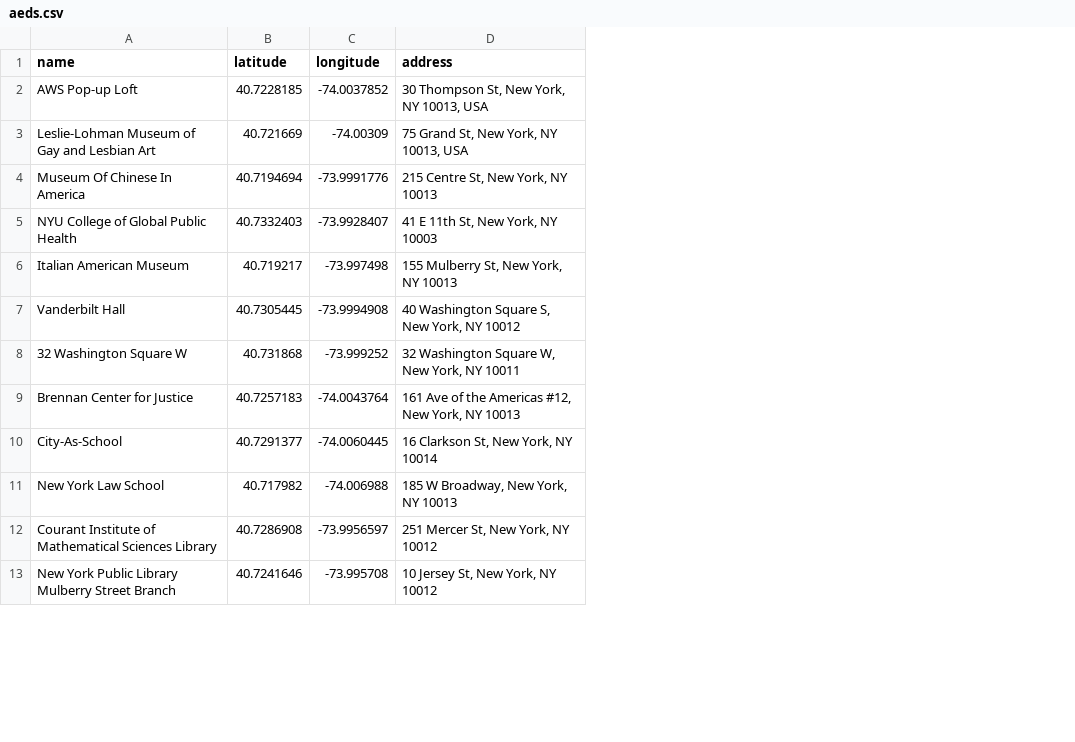
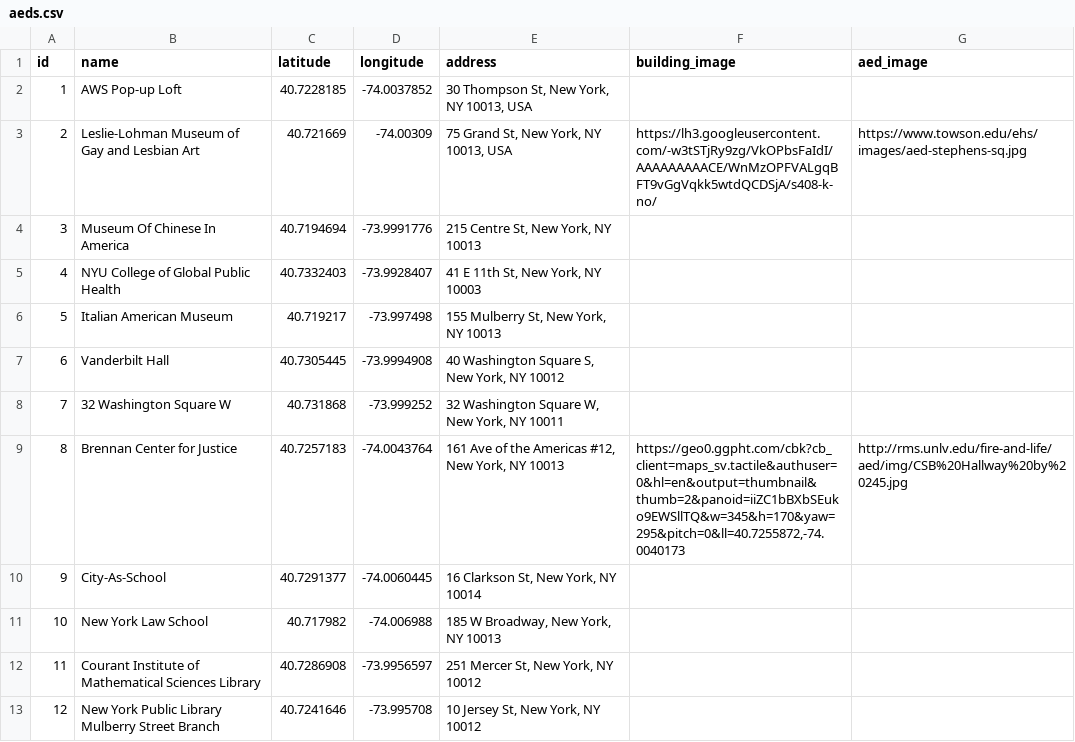
Before and after one commit to HenryMarshall/heartfleet, a CSV file: public/data/aeds.csv, drawn as a sheet; only a part is shown; the diff names each change by its address in the sheet, - before the commit and + after, or states it on an @@ line.

```diff
--- a/public/data/aeds.csv
+++ b/public/data/aeds.csv
+column A (id), rows 2-13: 1 | 2 | 3 | 4 | 5 | 6 | 7 | 8 | 9 | 10 | 11 | 12
+column F (building_image), rows 3-9: https://lh3.googleusercontent.com/-w3tSTjRy9zg/VkOPbsFaIdI/AAAAAAAAACE/WnMzOPFVALgqBFT9vGgVqkk5wtdQCDSjA/s408-k-no/ |  |  |  |  |  | https://geo0.ggpht.com/cbk?cb_client=maps_sv.tactile&authuser=0&hl=en&output=thumbnail&thumb=2&panoid=iiZC1bBXbSEuko9EWSllTQ&w=345&h=170&yaw=295&pitch=0&ll=40.7255872,-74.0040173
+column G (aed_image), rows 3-9: https://www.towson.edu/ehs/images/aed-stephens-sq.jpg |  |  |  |  |  | http://rms.unlv.edu/fire-and-life/aed/img/CSB%20Hallway%20by%20245.jpg
```
Also changed, not shown: 7 other files.
